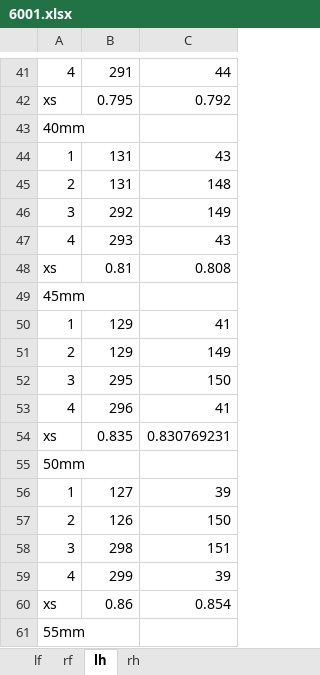
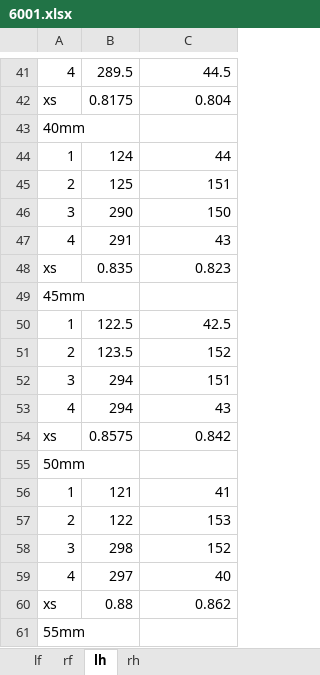
Before and after one commit to elevenkongqian/xls2txt, an Excel workbook: device_init/6001.xlsx, sheet lh, drawn as a sheet; only a part is shown, gaps mark what is left out; values as stored, in another font and other column widths than the file's, no cell formats; the diff covers the shown part only; the diff names each change by its address in the sheet, - before the commit and + after, or states it on an @@ line.

```diff
--- a/device_init/6001.xlsx (sheet lh)
+++ b/device_init/6001.xlsx (sheet lh)
-B41: 291
+B41: 289.5
-C41: 44
+C41: 44.5
-B42: 0.795
+B42: 0.8175
-C42: 0.792
+C42: 0.804
-B44: 131
+B44: 124
-C44: 43
+C44: 44
-B45: 131
+B45: 125
-C45: 148
+C45: 151
-B46: 292
+B46: 290
-C46: 149
+C46: 150
-B47: 293
+B47: 291
-B48: 0.81
+B48: 0.835
-C48: 0.808
+C48: 0.823
-B50: 129
+B50: 122.5
-C50: 41
+C50: 42.5
-B51: 129
+B51: 123.5
-C51: 149
+C51: 152
-B52: 295
+B52: 294
-C52: 150
+C52: 151
-B53: 296
+B53: 294
-C53: 41
+C53: 43
-B54: 0.835
+B54: 0.8575
-C54: 0.830769231
+C54: 0.842
-B56: 127
+B56: 121
-C56: 39
+C56: 41
-B57: 126
+B57: 122
-C57: 150
+C57: 153
-C58: 151
+C58: 152
-B59: 299
+B59: 297
-C59: 39
+C59: 40
-B60: 0.86
+B60: 0.88
-C60: 0.854
+C60: 0.862
```
Also changed, not shown: 2 added rows, 2 removed rows and 111 edited cells elsewhere in this sheet, sheet rh, cell formats, formulas that keep their value.
